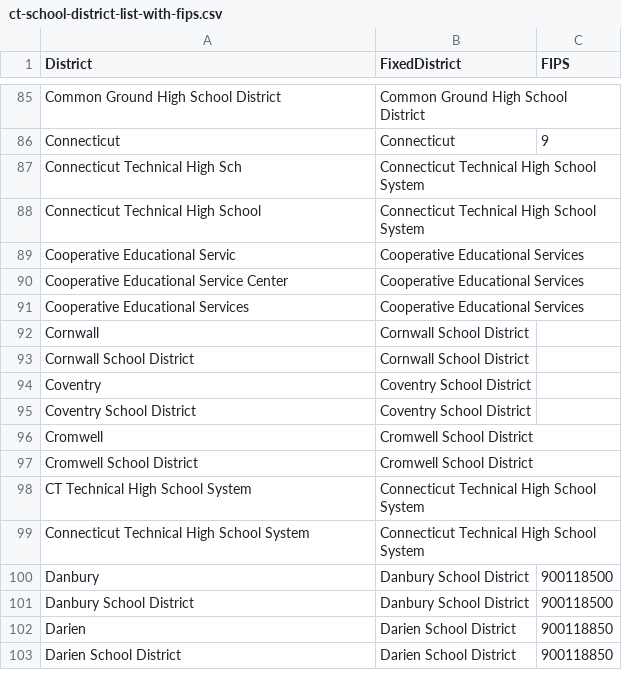
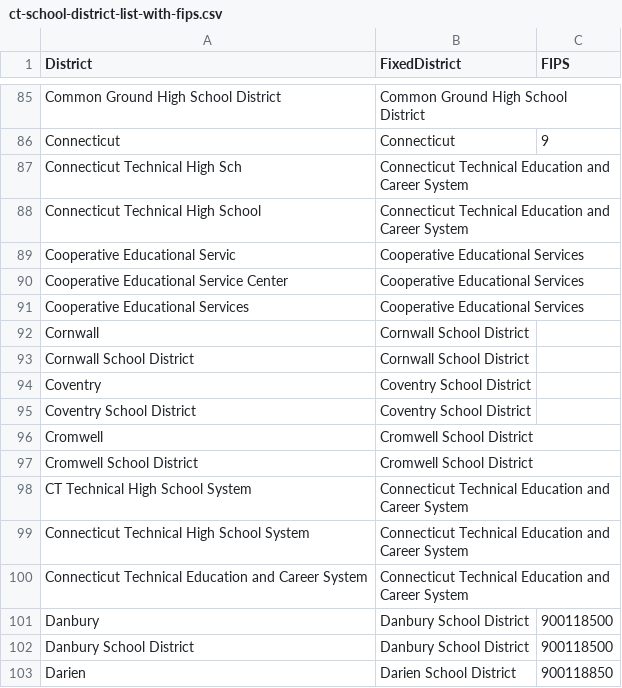
Before and after one commit to CT-Data-Collaborative/ct-school-district-list, a CSV file: ct-school-district-list-with-fips.csv, drawn as a sheet; only a part is shown, gaps mark what is left out; the shorter side is filled out with more unchanged rows.

Commit message:
Name change: Connecticut Technical High School System changed to Connecticut Technical Education and Career System

```diff
--- a/ct-school-district-list-with-fips.csv
+++ b/ct-school-district-list-with-fips.csv
@@ -86,4 +86,4 @@ Common Ground High School District,Common Ground High School District,
 Connecticut,Connecticut,9
-Connecticut Technical High Sch,Connecticut Technical High School System,
-Connecticut Technical High School,Connecticut Technical High School System,
+Connecticut Technical High Sch,Connecticut Technical Education and Career System,
+Connecticut Technical High School,Connecticut Technical Education and Career System,
 Cooperative Educational Servic,Cooperative Educational Services,
@@ -97,4 +97,5 @@ Cromwell,Cromwell School District,
 Cromwell School District,Cromwell School District,
-CT Technical High School System,Connecticut Technical High School System,
-Connecticut Technical High School System,Connecticut Technical High School System,
+CT Technical High School System,Connecticut Technical Education and Career System,
+Connecticut Technical High School System,Connecticut Technical Education and Career System,
+Connecticut Technical Education and Career System,Connecticut Technical Education and Career System,
 Danbury,Danbury School District,900118500
```
